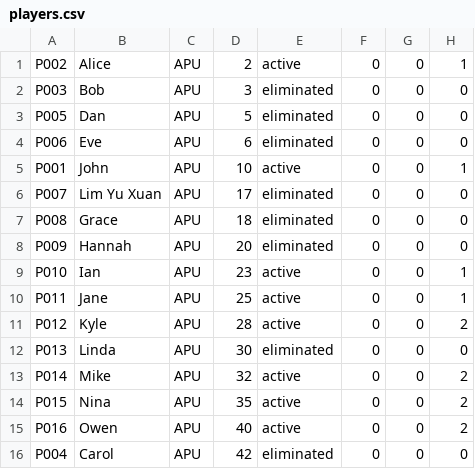
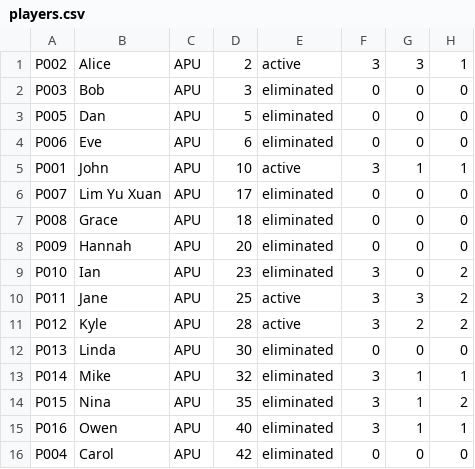
Before and after one commit to tanshurou/DSA-P2, a CSV file: data/players.csv, drawn as a sheet.

```diff
--- a/data/players.csv
+++ b/data/players.csv
@@ -1,2 +1,2 @@
-P002,Alice,APU,2,active,0,0,1
+P002,Alice,APU,2,active,3,3,1
 P003,Bob,APU,3,eliminated,0,0,0
@@ -4,3 +4,3 @@ P005,Dan,APU,5,eliminated,0,0,0
 P006,Eve,APU,6,eliminated,0,0,0
-P001,John,APU,10,active,0,0,1
+P001,John,APU,10,active,3,1,1
 P007,Lim Yu Xuan,APU,17,eliminated,0,0,0
@@ -8,9 +8,9 @@ P008,Grace,APU,18,eliminated,0,0,0
 P009,Hannah,APU,20,eliminated,0,0,0
-P010,Ian,APU,23,active,0,0,1
-P011,Jane,APU,25,active,0,0,1
-P012,Kyle,APU,28,active,0,0,2
+P010,Ian,APU,23,eliminated,3,0,2
+P011,Jane,APU,25,active,3,3,2
+P012,Kyle,APU,28,active,3,2,2
 P013,Linda,APU,30,eliminated,0,0,0
-P014,Mike,APU,32,active,0,0,2
-P015,Nina,APU,35,active,0,0,2
-P016,Owen,APU,40,active,0,0,2
+P014,Mike,APU,32,eliminated,3,1,1
+P015,Nina,APU,35,eliminated,3,1,2
+P016,Owen,APU,40,eliminated,3,1,1
 P004,Carol,APU,42,eliminated,0,0,0
```
Also changed, not shown: data/matches.csv, 2 other files.
